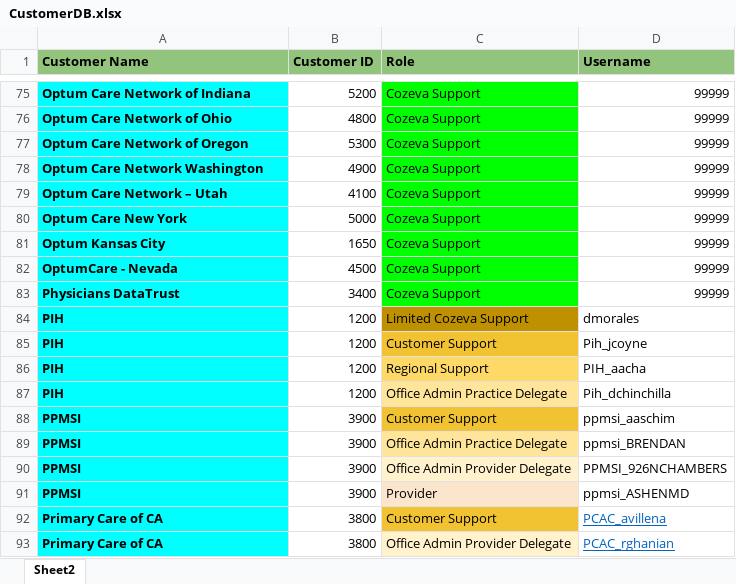
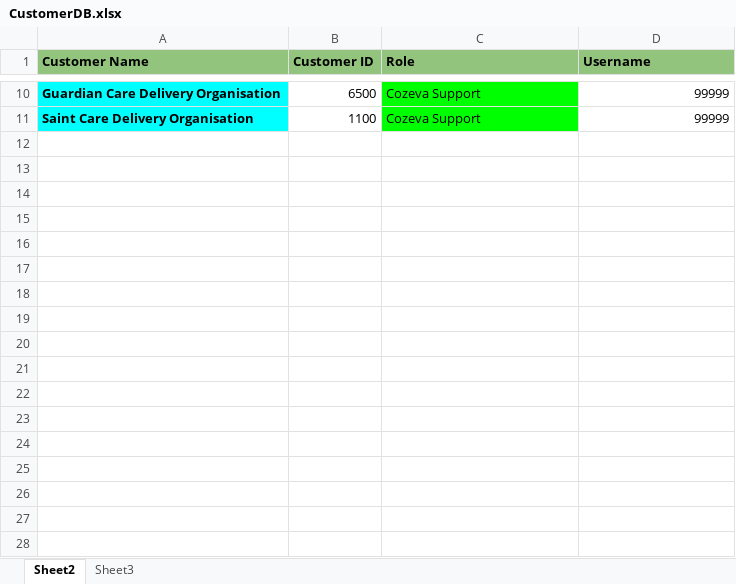
Before and after one commit to CozevaQA/Release-Team-Verification-Suite, an Excel workbook: assets/CustomerDB.xlsx, sheet Sheet2, drawn as a sheet; only a part is shown, gaps mark what is left out; values as stored, in another font and other column widths than the file's, no borders; removed rows and columns are numbered as before the commit, all else as after; the diff covers the shown part only; the diff names each change by its address in the sheet, - before the commit and + after, or states it on an @@ line.

Commit message:
Customer DB for stage update

```diff
--- a/assets/CustomerDB.xlsx (sheet Sheet2)
+++ b/assets/CustomerDB.xlsx (sheet Sheet2)
+sheet tab: Sheet3
-A10 (Customer Name): Optum Care Network of Indiana
+A10 (Customer Name): Guardian Care Delivery Organisation
-B10 (Customer ID): 5200
+B10 (Customer ID): 6500
-row 76: Optum Care Network of Ohio | 4800 | Cozeva Support | 99999
-row 77: Optum Care Network of Oregon | 5300 | Cozeva Support | 99999
-A11 (Customer Name): Optum Care Network Washington
+A11 (Customer Name): Saint Care Delivery Organisation
-B11 (Customer ID): 4900
+B11 (Customer ID): 1100
-row 79: Optum Care Network – Utah | 4100 | Cozeva Support | 99999
-row 80: Optum Care New York | 5000 | Cozeva Support | 99999
-row 81: Optum Kansas City | 1650 | Cozeva Support | 99999
-row 82: OptumCare - Nevada | 4500 | Cozeva Support | 99999
-row 83: Physicians DataTrust | 3400 | Cozeva Support | 99999
-row 84: PIH | 1200 | Limited Cozeva Support | dmorales
-row 85: PIH | 1200 | Customer Support | Pih_jcoyne
-row 86: PIH | 1200 | Regional Support | PIH_aacha
-row 87: PIH | 1200 | Office Admin Practice Delegate | Pih_dchinchilla
-row 88: PPMSI | 3900 | Customer Support | ppmsi_aaschim
-row 89: PPMSI | 3900 | Office Admin Practice Delegate | ppmsi_BRENDAN
-row 90: PPMSI | 3900 | Office Admin Provider Delegate | PPMSI_926NCHAMBERS
-row 91: PPMSI | 3900 | Provider | ppmsi_ASHENMD
-row 92: Primary Care of CA | 3800 | Customer Support | PCAC_avillena
-row 93: Primary Care of CA | 3800 | Office Admin Provider Delegate | PCAC_rghanian
```
Also changed, not shown: 3 added rows, 103 removed rows and 9 edited cells elsewhere in this sheet.
